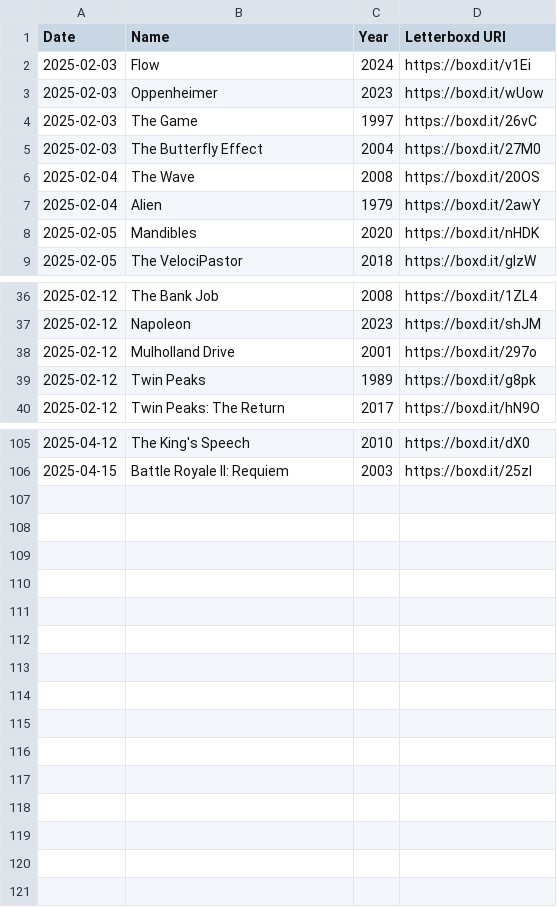
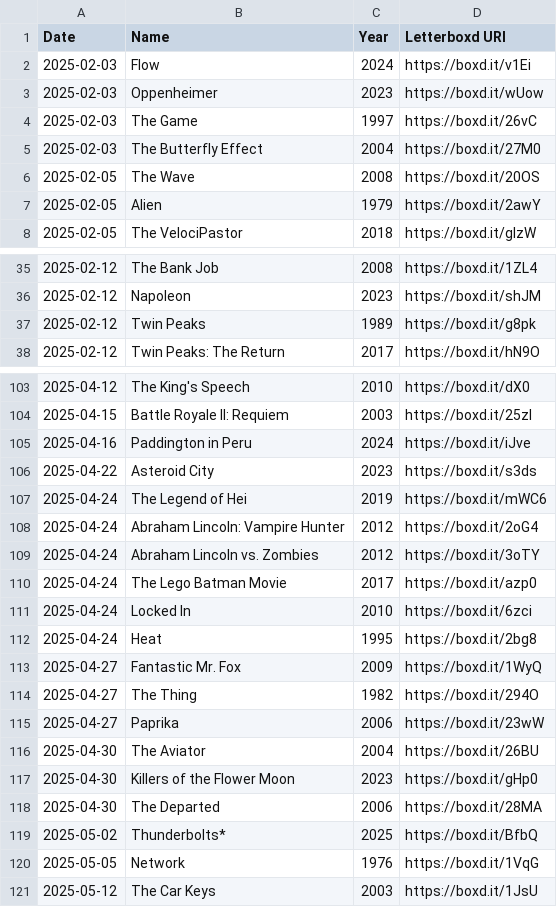
Before and after one commit to clemchataigner/roulette-film, a CSV file: Data/Clement/watchlist.csv, drawn as a sheet; only a part is shown, gaps mark what is left out; the diff covers the shown part only.

```diff
--- a/Data/Clement/watchlist.csv
+++ b/Data/Clement/watchlist.csv
@@ -5,5 +5,4 @@ Date,Name,Year,Letterboxd URI
 2025-02-03,The Butterfly Effect,2004,https://boxd.it/27M0
-2025-02-04,The Wave,2008,https://boxd.it/20OS
-2025-02-04,Alien,1979,https://boxd.it/2awY
-2025-02-05,Mandibles,2020,https://boxd.it/nHDK
+2025-02-05,The Wave,2008,https://boxd.it/20OS
+2025-02-05,Alien,1979,https://boxd.it/2awY
 2025-02-05,The VelociPastor,2018,https://boxd.it/glzW
@@ -37,3 +36,2 @@ Date,Name,Year,Letterboxd URI
 2025-02-12,Napoleon,2023,https://boxd.it/shJM
-2025-02-12,Mulholland Drive,2001,https://boxd.it/297o
 2025-02-12,Twin Peaks,1989,https://boxd.it/g8pk
@@ -106 +104,18 @@ Date,Name,Year,Letterboxd URI
 2025-04-15,Battle Royale II: Requiem,2003,https://boxd.it/25zI
+2025-04-16,Paddington in Peru,2024,https://boxd.it/iJve
+2025-04-22,Asteroid City,2023,https://boxd.it/s3ds
+2025-04-24,The Legend of Hei,2019,https://boxd.it/mWC6
+2025-04-24,Abraham Lincoln: Vampire Hunter,2012,https://boxd.it/2oG4
+2025-04-24,Abraham Lincoln vs. Zombies,2012,https://boxd.it/3oTY
+2025-04-24,The Lego Batman Movie,2017,https://boxd.it/azp0
+2025-04-24,Locked In,2010,https://boxd.it/6zci
+2025-04-24,Heat,1995,https://boxd.it/2bg8
+2025-04-27,Fantastic Mr. Fox,2009,https://boxd.it/1WyQ
+2025-04-27,The Thing,1982,https://boxd.it/294O
+2025-04-27,Paprika,2006,https://boxd.it/23wW
+2025-04-30,The Aviator,2004,https://boxd.it/26BU
+2025-04-30,Killers of the Flower Moon,2023,https://boxd.it/gHp0
+2025-04-30,The Departed,2006,https://boxd.it/28MA
+2025-05-02,Thunderbolts*,2025,https://boxd.it/BfbQ
+2025-05-05,Network,1976,https://boxd.it/1VqG
+2025-05-12,The Car Keys,2003,https://boxd.it/1JsU
```
Also changed, not shown: 23 edited cells elsewhere in this file, Data/Clement/watched.csv, Data/Declan/watched.csv, 3 other files.
